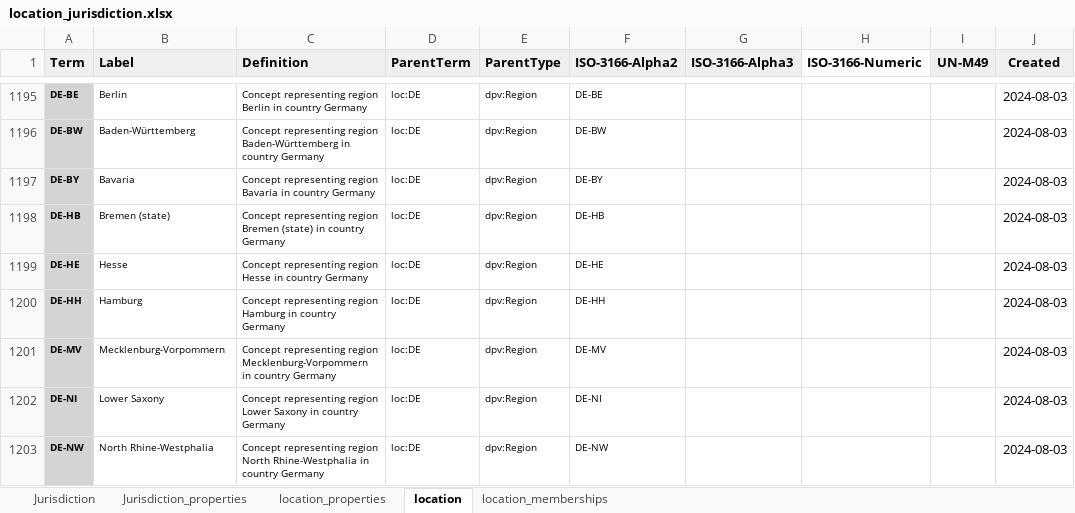
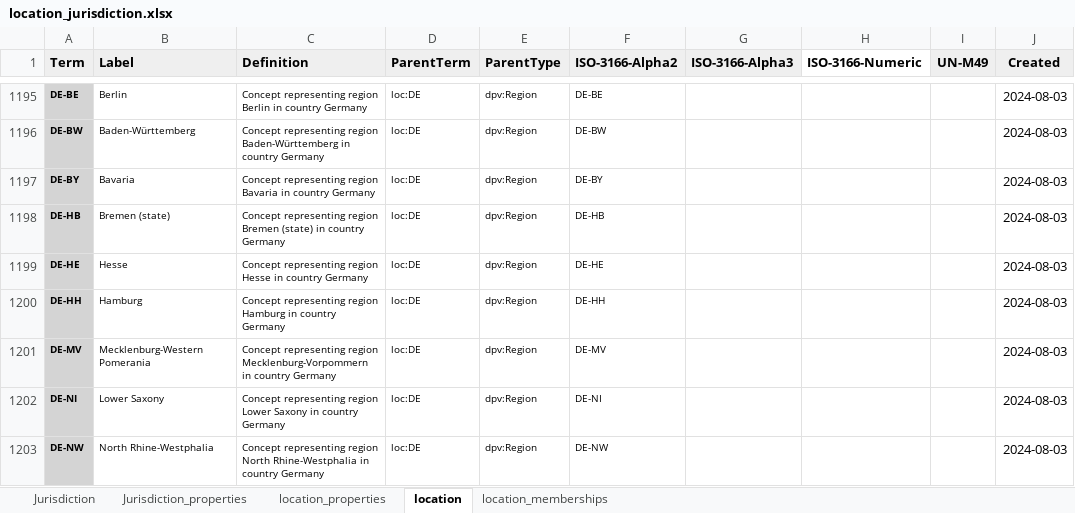
Before and after one commit to w3c/dpv, an Excel workbook: code/vocab_csv/location_jurisdiction.xlsx, sheet location, drawn as a sheet; only a part is shown, gaps mark what is left out; values as stored, in another font and other column widths than the file's, no borders; charts and pictures and conditional formats not drawn; the diff names each change by its address in the sheet, - before the commit and + after, or states it on an @@ line.

Commit message:
fix LOC subdivisions; restructure HTML as tables
- fixed LOC subdivisions for DE where the names were inconsistent with
  ISO 3166-2 outputs (referenced Wikipedia and Wikidata)
- resturctured the HTML output for LOC to use tables to show the terms
  for subdivisions, and added index headers for each country for easier
  access - the file size is not bloated (5M after ReSpec export)

```diff
--- a/code/vocab_csv/location_jurisdiction.xlsx (sheet location)
+++ b/code/vocab_csv/location_jurisdiction.xlsx (sheet location)
-B1201 (Label): Mecklenburg-Vorpommern
+B1201 (Label): Mecklenburg-Western Pomerania
```
Also changed, not shown: 50 other files.
